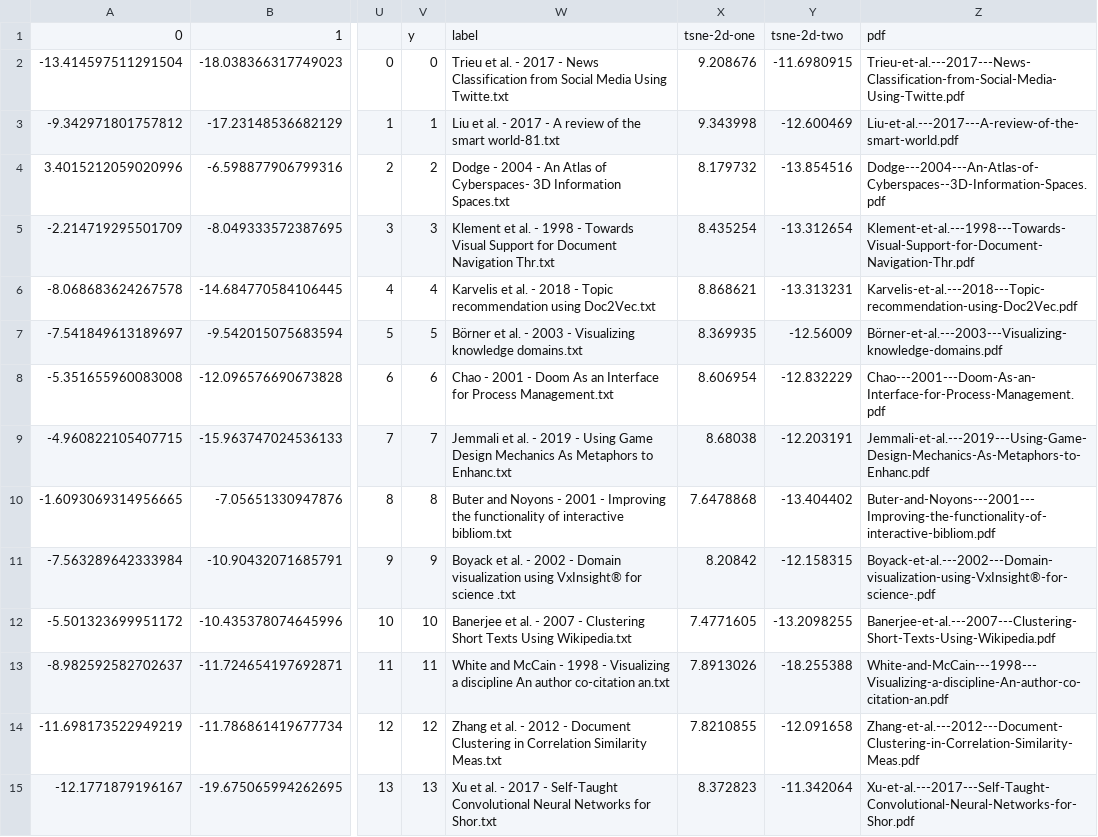
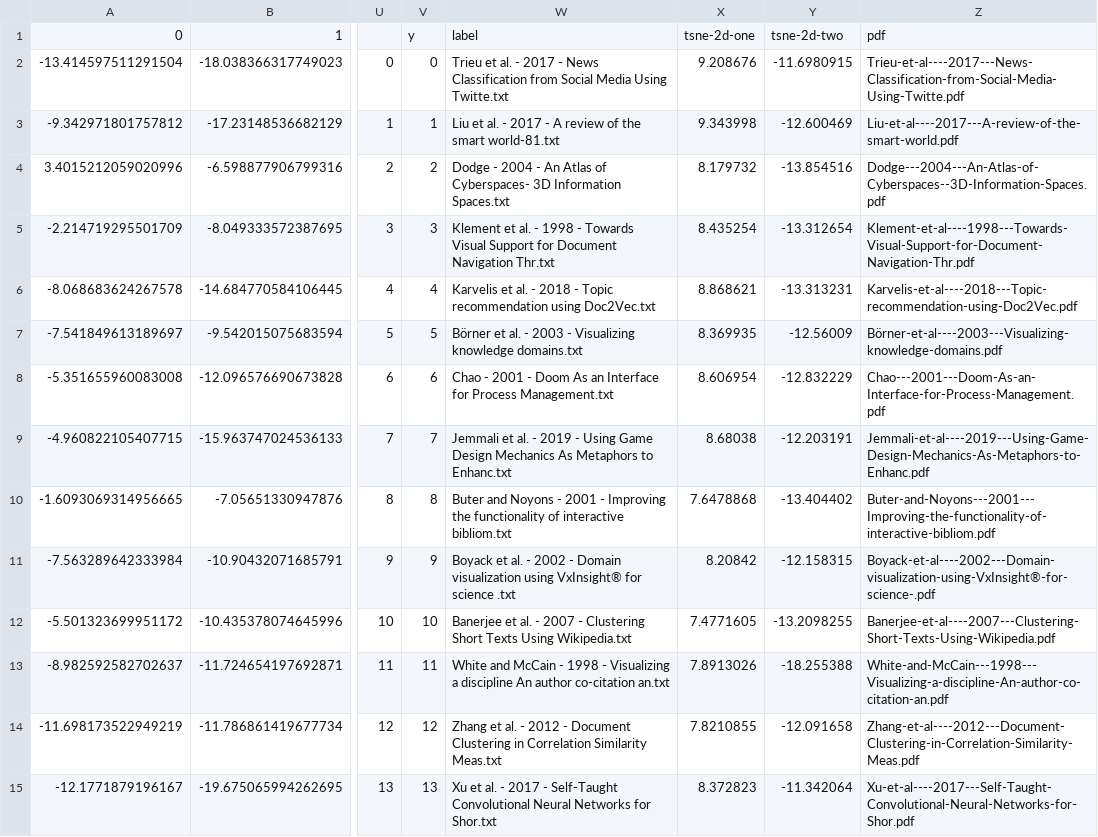
Before and after one commit to micahstubbs/doc2space, a CSV file: frontends/webvr/tsne-coords-labels-run-1-cleaned.csv, drawn as a sheet; only a part is shown, gaps mark what is left out; the diff covers the shown part only; the diff names each change by its address in the sheet, - before the commit and + after, or states it on an @@ line.

```diff
--- a/frontends/webvr/tsne-coords-labels-run-1-cleaned.csv
+++ b/frontends/webvr/tsne-coords-labels-run-1-cleaned.csv
-Z2: Trieu-et-al.---2017---News-Classification-from-Social-Media-Using-Twitte.pdf
+Z2: Trieu-et-al----2017---News-Classification-from-Social-Media-Using-Twitte.pdf
-Z3: Liu-et-al.---2017---A-review-of-the-smart-world.pdf
+Z3: Liu-et-al----2017---A-review-of-the-smart-world.pdf
-Z5: Klement-et-al.---1998---Towards-Visual-Support-for-Document-Navigation-Thr.pdf
+Z5: Klement-et-al----1998---Towards-Visual-Support-for-Document-Navigation-Thr.pdf
-Z6: Karvelis-et-al.---2018---Topic-recommendation-using-Doc2Vec.pdf
+Z6: Karvelis-et-al----2018---Topic-recommendation-using-Doc2Vec.pdf
-Z7: Börner-et-al.---2003---Visualizing-knowledge-domains.pdf
+Z7: Börner-et-al----2003---Visualizing-knowledge-domains.pdf
-Z9: Jemmali-et-al.---2019---Using-Game-Design-Mechanics-As-Metaphors-to-Enhanc.pdf
+Z9: Jemmali-et-al----2019---Using-Game-Design-Mechanics-As-Metaphors-to-Enhanc.pdf
-Z11: Boyack-et-al.---2002---Domain-visualization-using-VxInsight®-for-science-.pdf
+Z11: Boyack-et-al----2002---Domain-visualization-using-VxInsight®-for-science-.pdf
-Z12: Banerjee-et-al.---2007---Clustering-Short-Texts-Using-Wikipedia.pdf
+Z12: Banerjee-et-al----2007---Clustering-Short-Texts-Using-Wikipedia.pdf
-Z14: Zhang-et-al.---2012---Document-Clustering-in-Correlation-Similarity-Meas.pdf
+Z14: Zhang-et-al----2012---Document-Clustering-in-Correlation-Similarity-Meas.pdf
-Z15: Xu-et-al.---2017---Self-Taught-Convolutional-Neural-Networks-for-Shor.pdf
+Z15: Xu-et-al----2017---Self-Taught-Convolutional-Neural-Networks-for-Shor.pdf
```
Also changed, not shown: 67 edited cells elsewhere in this file, 2 other files.
